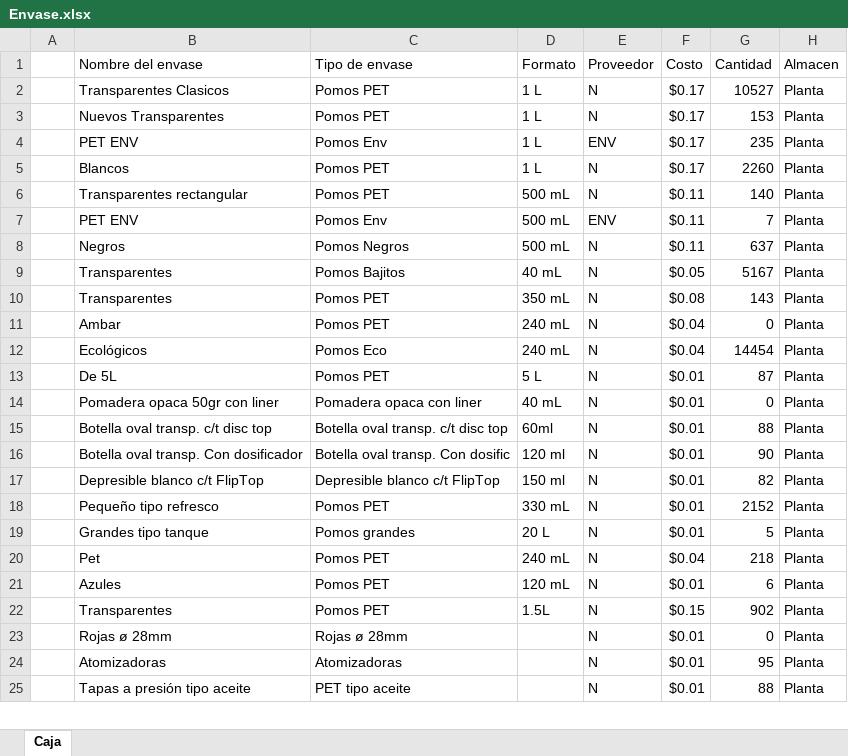
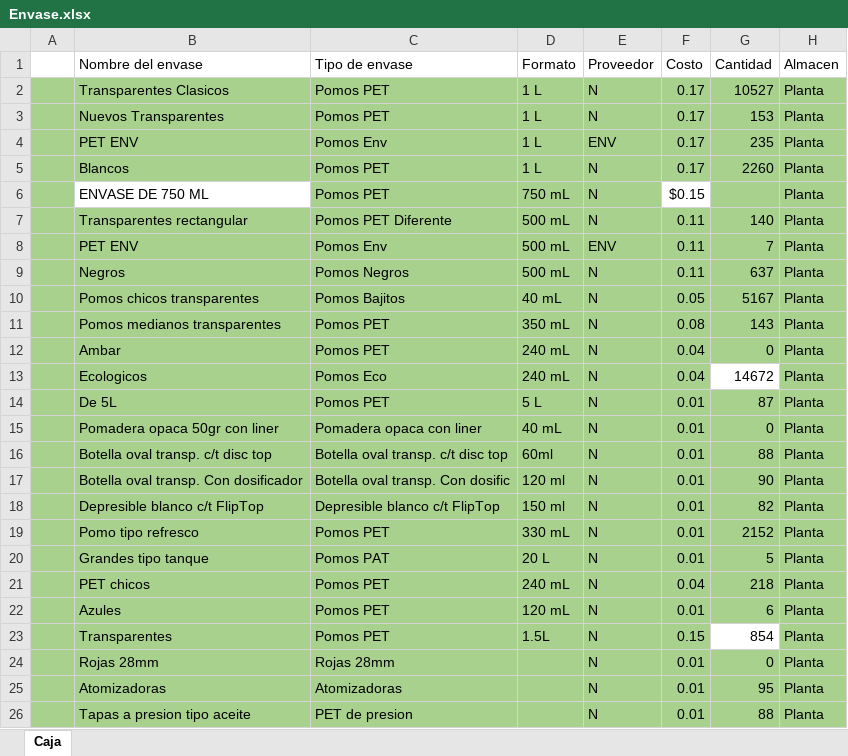
Before and after one commit to mmalbo/muhias_gippro, an Excel workbook: Excel/Envase.xlsx, sheet Caja, drawn as a sheet; only a part is shown; values as stored, in another font and other column widths than the file's, no borders; addresses are those after the commit; the diff covers the shown part only; the diff names each change by its address in the sheet, - before the commit and + after, or states it on an @@ line.

```diff
--- a/Excel/Envase.xlsx (sheet Caja)
+++ b/Excel/Envase.xlsx (sheet Caja)
-A2:H5 fill: none
+A2:H5 fill: #A9D18E
-F2:F5 (Costo): $0.17
+F2:F5 (Costo): 0.17
+row 6:  | ENVASE DE 750 ML | Pomos PET | 750 mL | N | $0.15 |  | Planta
-A7:H12 fill: none
+A7:H12 fill: #A9D18E
-C7 (Tipo de envase): Pomos PET
+C7 (Tipo de envase): Pomos PET Diferente
-F7:F9 (Costo): $0.11
+F7:F9 (Costo): 0.11
-B10 (Nombre del envase): Transparentes
+B10 (Nombre del envase): Pomos chicos transparentes
-F10 (Costo): $0.05
+F10 (Costo): 0.05
-B11 (Nombre del envase): Transparentes
+B11 (Nombre del envase): Pomos medianos transparentes
-F11 (Costo): $0.08
+F11 (Costo): 0.08
-F12:F13 (Costo): $0.04
+F12:F13 (Costo): 0.04
-A13:F13 fill: none
+A13:F13 fill: #A9D18E
-B13 (Nombre del envase): Ecológicos
+B13 (Nombre del envase): Ecologicos
-G13 (Cantidad): 14454
+G13 (Cantidad): 14672
-H13 fill: none
+H13 fill: #A9D18E
-A14:H22 fill: none
+A14:H22 fill: #A9D18E
-F14:F20 (Costo): $0.01
+F14:F20 (Costo): 0.01
-B19 (Nombre del envase): Pequeño tipo refresco
+B19 (Nombre del envase): Pomo tipo refresco
-C20 (Tipo de envase): Pomos grandes
+C20 (Tipo de envase): Pomos PAT
-B21 (Nombre del envase): Pet
+B21 (Nombre del envase): PET chicos
-F21 (Costo): $0.04
+F21 (Costo): 0.04
-F22 (Costo): $0.01
+F22 (Costo): 0.01
-A23:F23 fill: none
+A23:F23 fill: #A9D18E
-F23 (Costo): $0.15
+F23 (Costo): 0.15
-G23 (Cantidad): 902
+G23 (Cantidad): 854
-H23 fill: none
+H23 fill: #A9D18E
-A24:H26 fill: none
+A24:H26 fill: #A9D18E
-B24 (Nombre del envase): Rojas ø 28mm
+B24 (Nombre del envase): Rojas 28mm
-C24 (Tipo de envase): Rojas ø 28mm
+C24 (Tipo de envase): Rojas 28mm
-F24:F26 (Costo): $0.01
+F24:F26 (Costo): 0.01
-B26 (Nombre del envase): Tapas a presión tipo aceite
+B26 (Nombre del envase): Tapas a presion tipo aceite
-C26 (Tipo de envase): PET tipo aceite
+C26 (Tipo de envase): PET de presion
```
Also changed, not shown: 20 edited cells and cell formats elsewhere in this sheet, Excel/Caja.xlsx, 24 other files.
